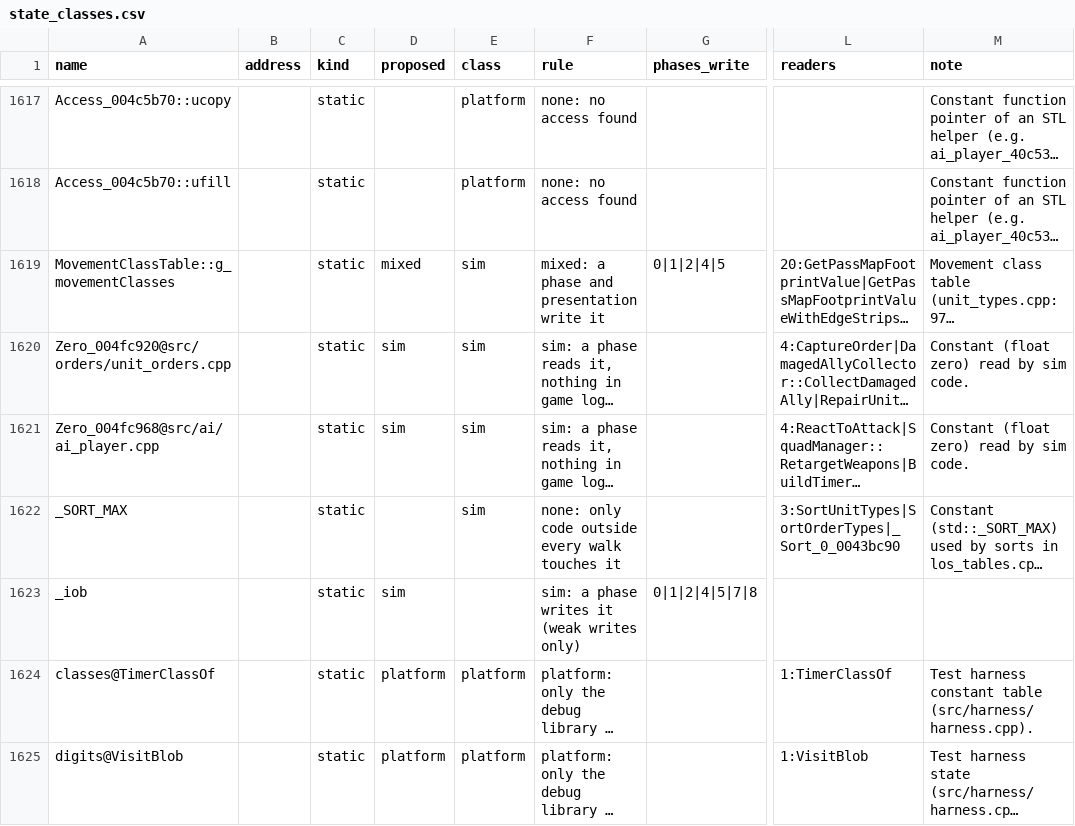
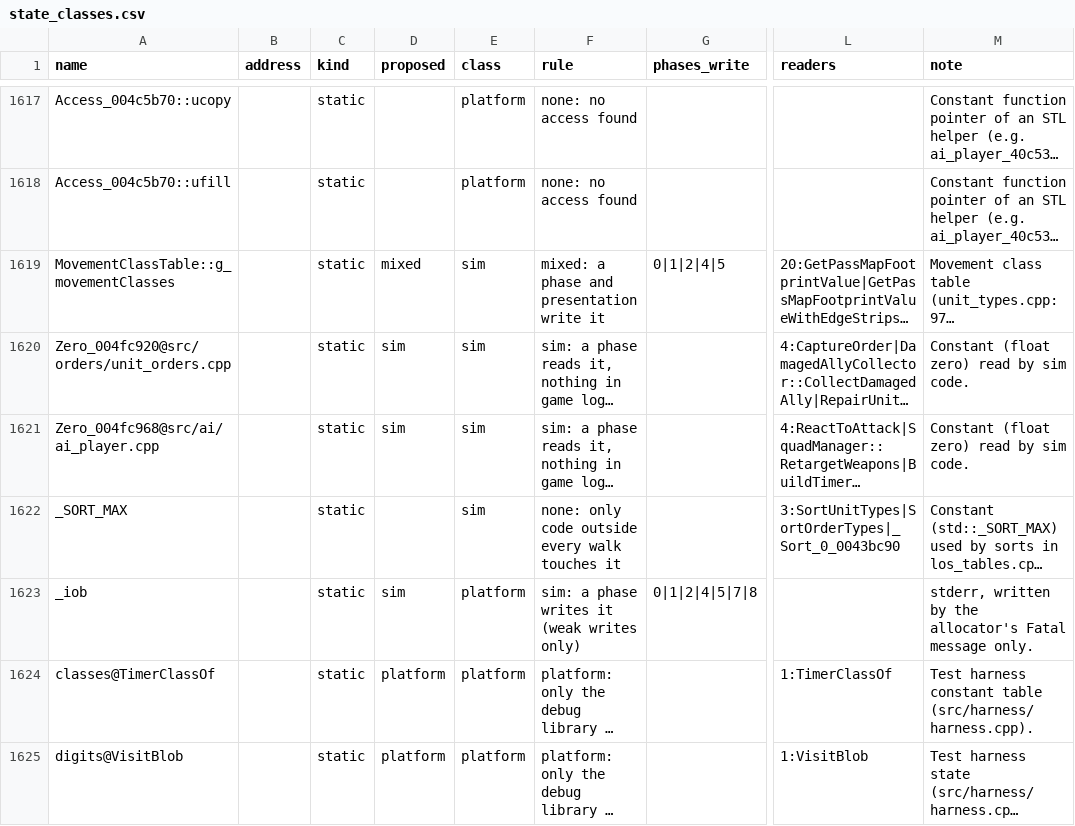
Before and after one commit to Thaldren-Archive-Forks/byte-tactics-moddable, a CSV file: data/state_classes.csv, drawn as a sheet; only a part is shown, gaps mark what is left out; long unchanged cells end in …; the diff covers the shown part only; the diff names each change by its address in the sheet, - before the commit and + after, or states it on an @@ line.

```diff
--- a/data/state_classes.csv
+++ b/data/state_classes.csv
-E1623 (class): (empty)
+E1623 (class): platform
-M1623 (note): (empty)
+M1623 (note): stderr, written by the allocator's Fatal message only.
```
Also changed, not shown: 16 edited cells elsewhere in this file, data/hazards.csv.
